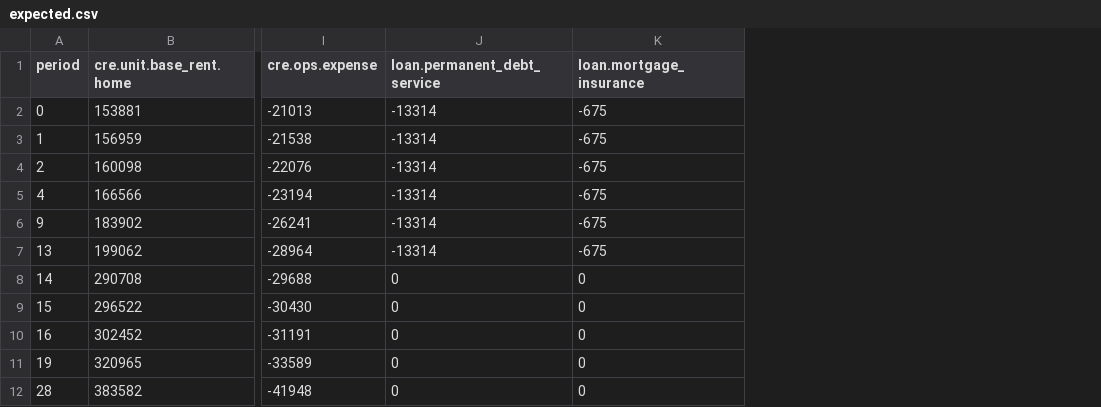
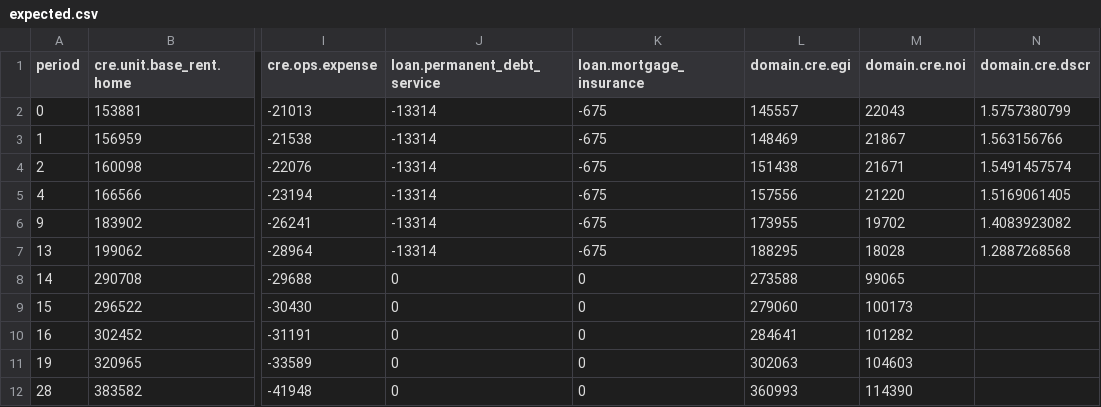
Before and after one commit to bizarc/cfdl, a CSV file: benchmarks/cre/hud_home_multifamily/expected.csv, drawn as a sheet; only a part is shown, gaps mark what is left out; the diff names each change by its address in the sheet, - before the commit and + after, or states it on an @@ line.

```diff
--- a/benchmarks/cre/hud_home_multifamily/expected.csv
+++ b/benchmarks/cre/hud_home_multifamily/expected.csv
+column L (domain.cre.egi), rows 2-12: 145557 | 148469 | 151438 | 157556 | 173955 | 188295 | 273588 | 279060 | 284641 | 302063 | 360993
+column M (domain.cre.noi), rows 2-12: 22043 | 21867 | 21671 | 21220 | 19702 | 18028 | 99065 | 100173 | 101282 | 104603 | 114390
+column N (domain.cre.dscr), rows 2-7: 1.5757380799 | 1.563156766 | 1.5491457574 | 1.5169061405 | 1.4083923082 | 1.2887268568
```
Also changed, not shown: 4 other files.
